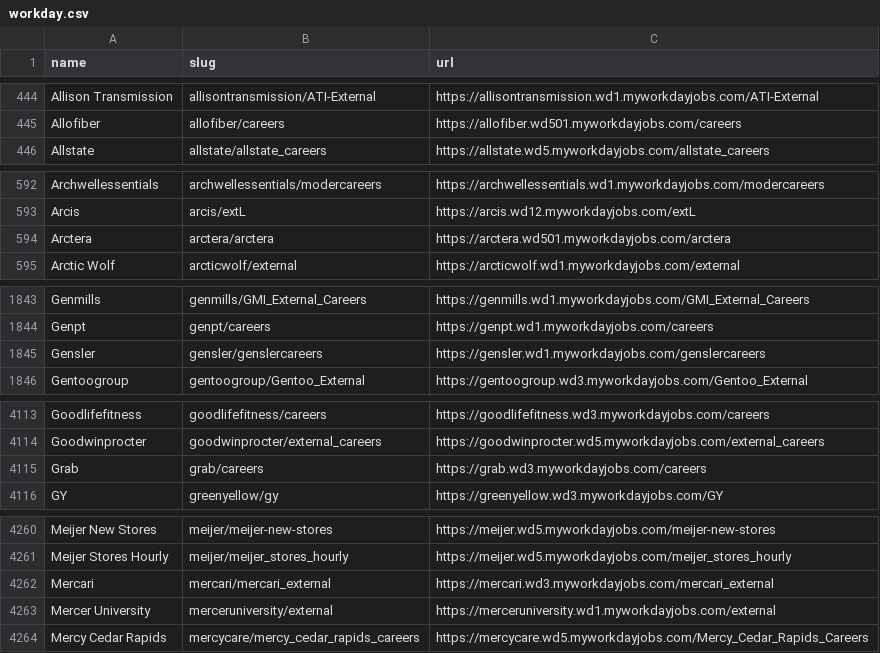
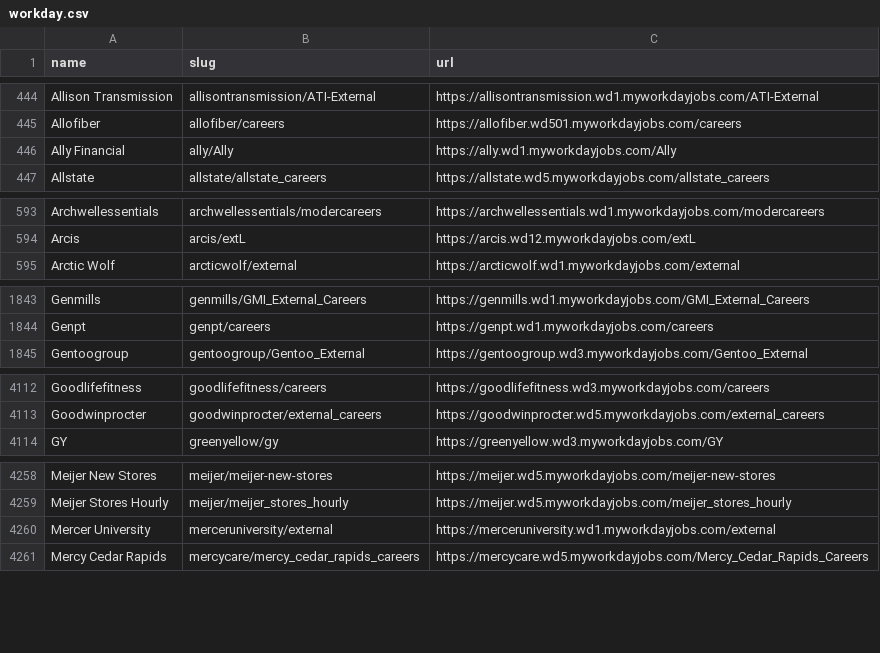
Before and after one commit to kalil0321/ats-scrapers, a CSV file: ats-companies/workday.csv, drawn as a sheet; only a part is shown, gaps mark what is left out; removed rows and columns are numbered as before the commit, all else as after; the diff names each change by its address in the sheet, - before the commit and + after, or states it on an @@ line.

Commit message:
Classify closed Workday, Oracle and Cornerstone boards, read Avature past its offset cap (#544)

```diff
--- a/ats-companies/workday.csv
+++ b/ats-companies/workday.csv
+row 446: Ally Financial | ally/Ally | https://ally.wd1.myworkdayjobs.com/Ally
-row 594: Arctera | arctera/arctera | https://arctera.wd501.myworkdayjobs.com/arctera
-row 1845: Gensler | gensler/genslercareers | https://gensler.wd1.myworkdayjobs.com/genslercareers
-row 4115: Grab | grab/careers | https://grab.wd3.myworkdayjobs.com/careers
-row 4262: Mercari | mercari/mercari_external | https://mercari.wd3.myworkdayjobs.com/mercari_external
```
Also changed, not shown: 16 other files.
